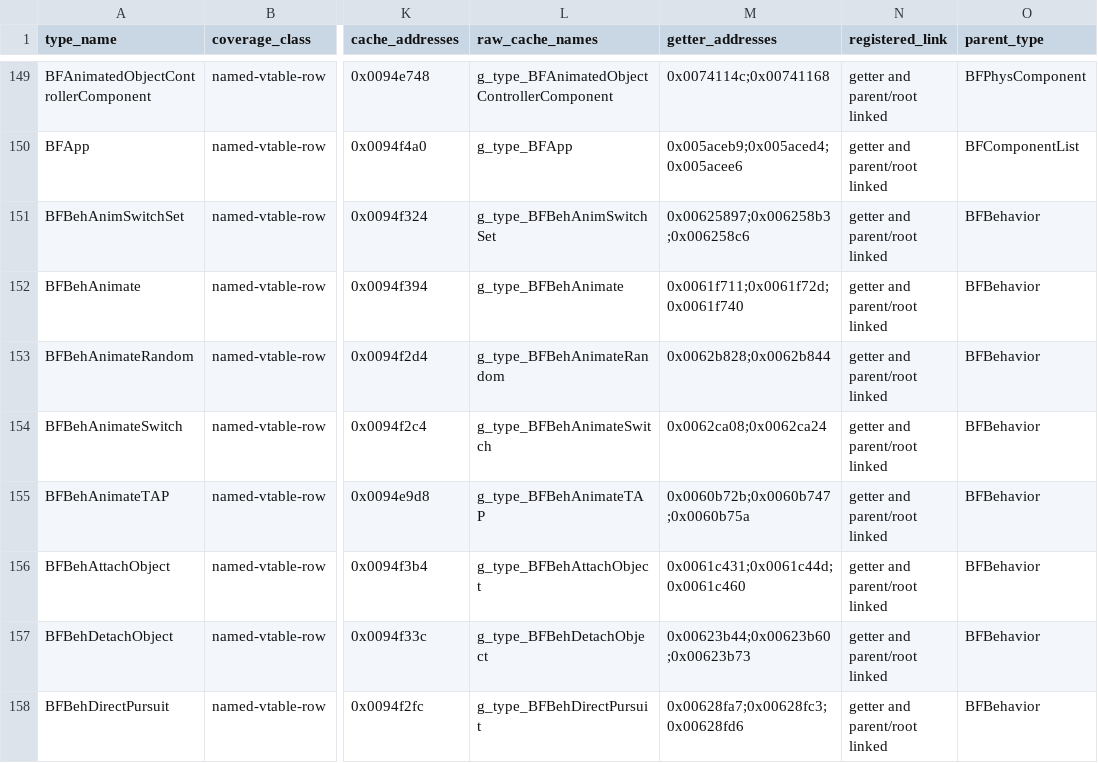
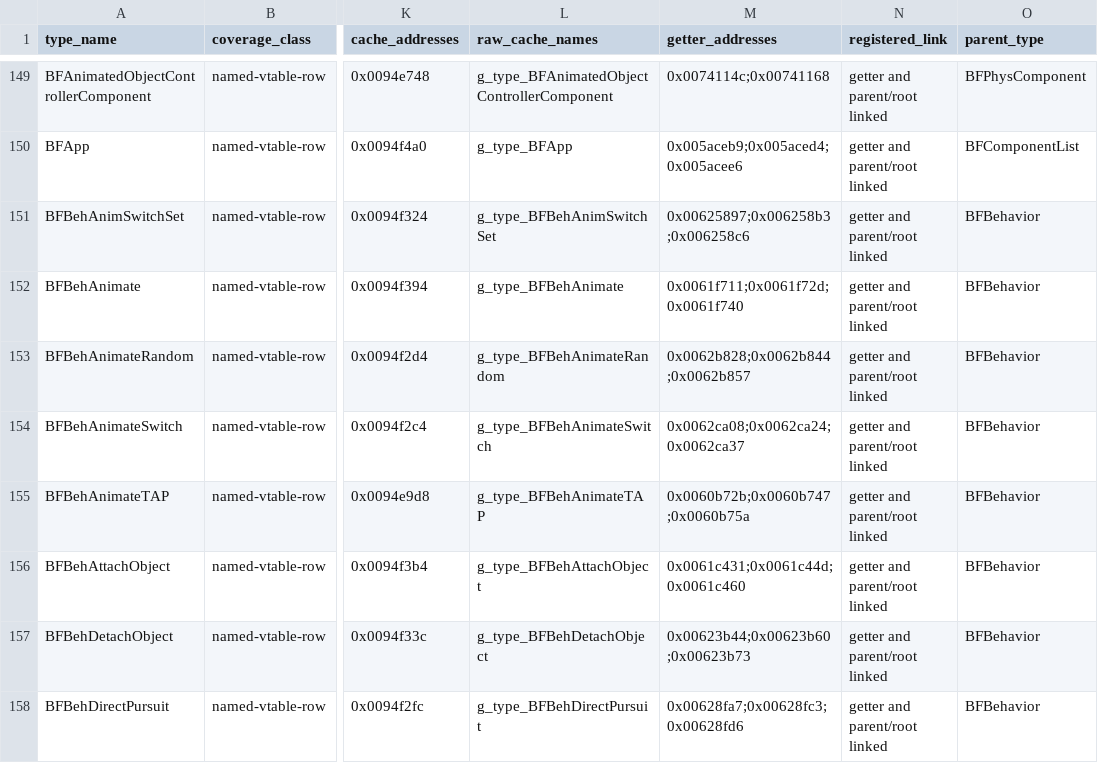
Before and after one commit to overyonder/over-yonder.tech, a TSV file: openzt2/zt-type-coverage-reconciliation.tsv, drawn as a sheet; only a part is shown, gaps mark what is left out; the diff covers the shown part only; the diff names each change by its address in the sheet, - before the commit and + after, or states it on an @@ line.

```diff
--- a/openzt2/zt-type-coverage-reconciliation.tsv
+++ b/openzt2/zt-type-coverage-reconciliation.tsv
-M153 (getter_addresses): 0x0062b828;0x0062b844
+M153 (getter_addresses): 0x0062b828;0x0062b844;0x0062b857
-M154 (getter_addresses): 0x0062ca08;0x0062ca24
+M154 (getter_addresses): 0x0062ca08;0x0062ca24;0x0062ca37
```
Also changed, not shown: 53 edited cells elsewhere in this file, 3 other files.
